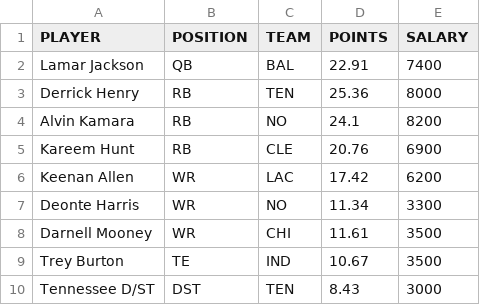
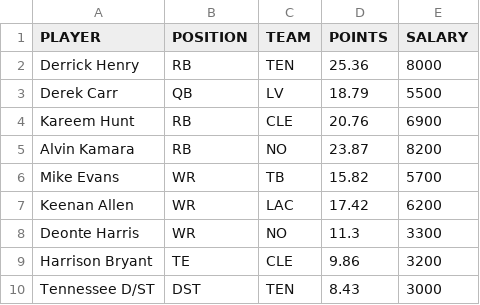
Before and after one commit to tomasokal/dfs, a CSV file: Output/picks_dk.csv, drawn as a sheet.

```diff
--- a/Output/picks_dk.csv
+++ b/Output/picks_dk.csv
@@ -1,10 +1,10 @@
 PLAYER,POSITION,TEAM,POINTS,SALARY
-Lamar Jackson,QB,BAL,22.91,7400
 Derrick Henry,RB,TEN,25.36,8000
-Alvin Kamara,RB,NO,24.1,8200
+Derek Carr,QB,LV,18.79,5500
 Kareem Hunt,RB,CLE,20.76,6900
+Alvin Kamara,RB,NO,23.87,8200
+Mike Evans,WR,TB,15.82,5700
 Keenan Allen,WR,LAC,17.42,6200
-Deonte Harris,WR,NO,11.34,3300
-Darnell Mooney,WR,CHI,11.61,3500
-Trey Burton,TE,IND,10.67,3500
+Deonte Harris,WR,NO,11.3,3300
+Harrison Bryant,TE,CLE,9.86,3200
 Tennessee D/ST,DST,TEN,8.43,3000
```
Also changed, not shown: Output/picks_fd.csv, Output/picks_yh.csv, 3 other files.
